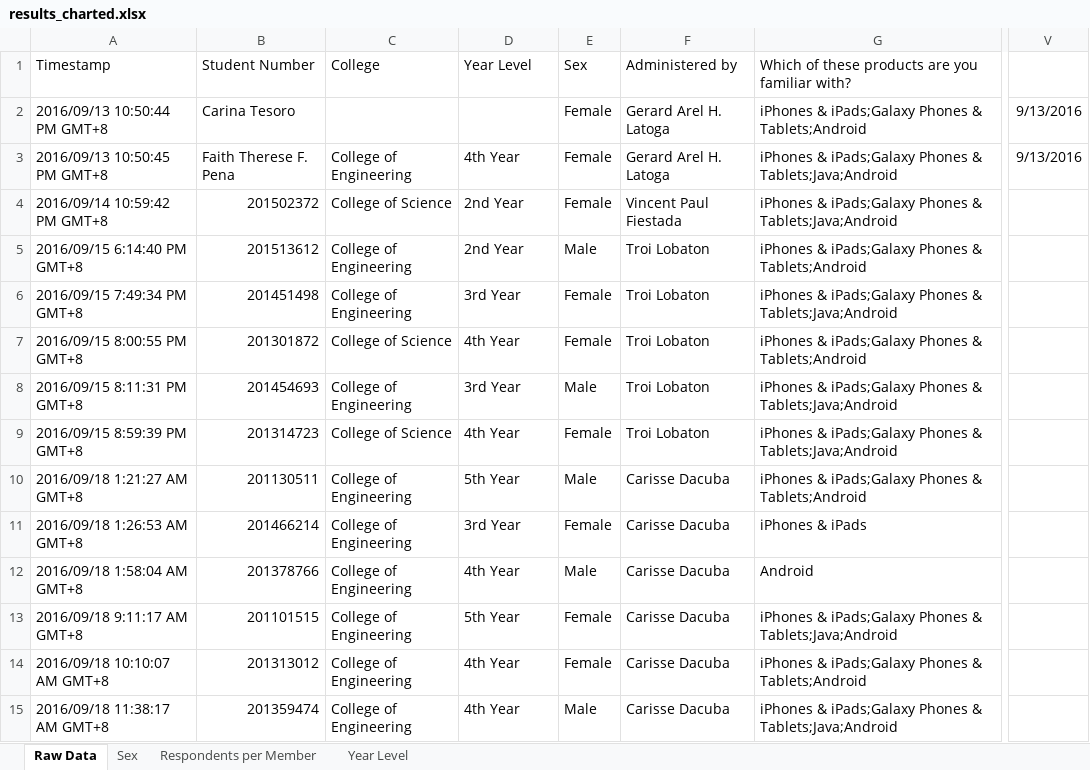
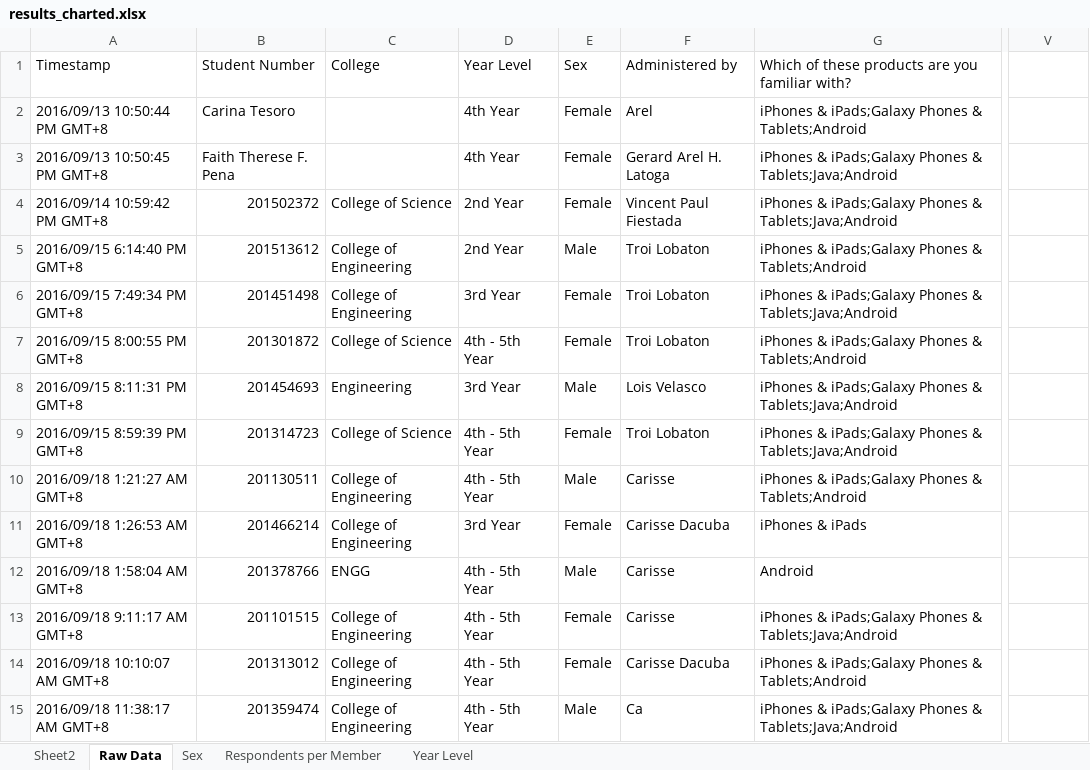
Before and after one commit to cs196copyrights/cs196copyright, an Excel workbook: results_charted.xlsx, sheet Raw Data, drawn as a sheet; only a part is shown, gaps mark what is left out; values as stored, in another font and other column widths than the file's, no borders; the diff covers the shown part only; the diff names each change by its address in the sheet, - before the commit and + after, or states it on an @@ line.

Commit message:
Add court case briefings to report and more respondent data

```diff
--- a/results_charted.xlsx (sheet Raw Data)
+++ b/results_charted.xlsx (sheet Raw Data)
+sheet tab: Sheet2
-D2: (empty)
+D2: 4th Year
-F2: Gerard Arel H. Latoga
+F2: Arel
-V2:V3: 9/13/2016
+V2:V3: (empty)
-C3: College of Engineering
+C3: (empty)
-D7: 4th Year
+D7: 4th - 5th Year
-C8: College of Engineering
+C8: Engineering
-F8: Troi Lobaton
+F8: Lois Velasco
-D9: 4th Year
+D9: 4th - 5th Year
-D10: 5th Year
+D10: 4th - 5th Year
-F10: Carisse Dacuba
+F10: Carisse
-C12: College of Engineering
+C12: ENGG
-D12: 4th Year
+D12: 4th - 5th Year
-F12:F13: Carisse Dacuba
+F12:F13: Carisse
-D13: 5th Year
+D13: 4th - 5th Year
-D14:D15: 4th Year
+D14:D15: 4th - 5th Year
-F15: Carisse Dacuba
+F15: Ca
```
Also changed, not shown: 62 added rows, 5 removed rows and 44 edited cells elsewhere in this sheet, sheet Year Level, sheet Respondents per Member, sheet Sex, charts or pictures, 3 other files.
